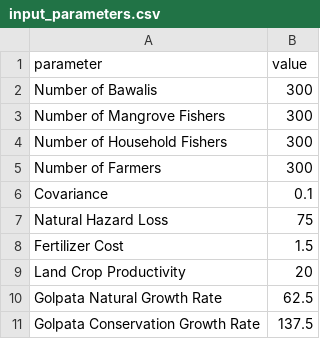
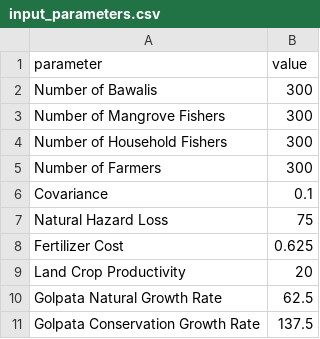
Before and after one commit to aaniksahaa/Mesa-Mangrove, a CSV file: Codebase/main/statistics/previous_run/input_parameters.csv, drawn as a sheet.

```diff
--- a/Codebase/main/statistics/previous_run/input_parameters.csv
+++ b/Codebase/main/statistics/previous_run/input_parameters.csv
@@ -7,3 +7,3 @@ Covariance,0.1
 Natural Hazard Loss,75
-Fertilizer Cost,1.5
+Fertilizer Cost,0.625
 Land Crop Productivity,20
```
Also changed, not shown: Codebase/main/statistics/current_run/warnings/WARNINGHighFarmerDebt_20240702_221142.csv, Codebase/main/statistics/previous_run/output_values.csv, 15 other files.
